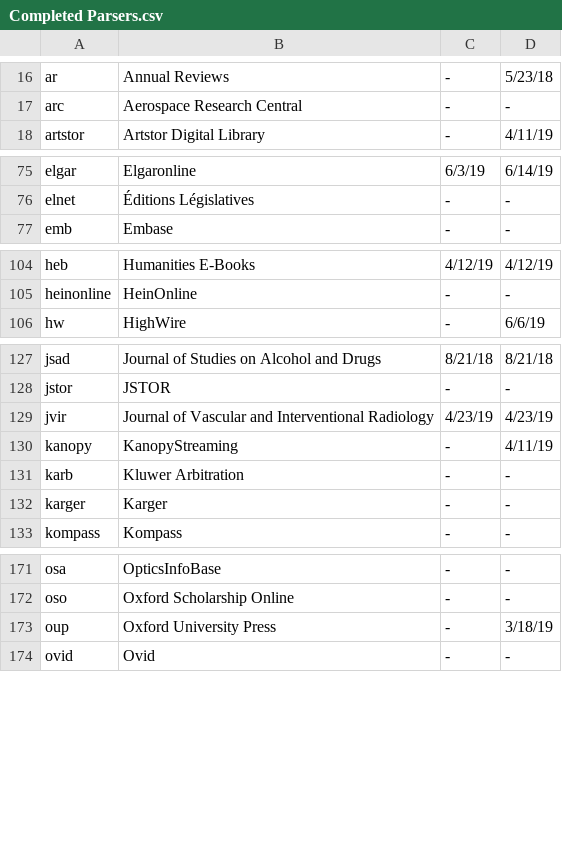
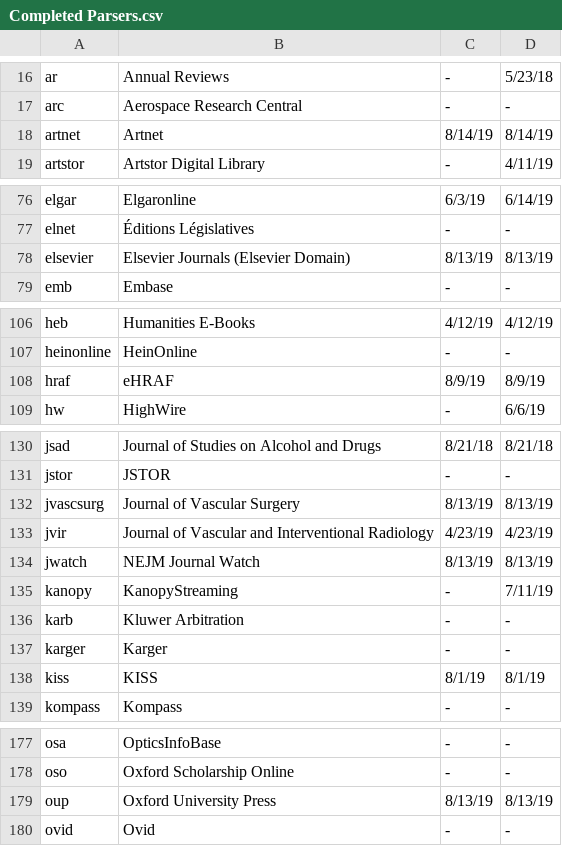
Before and after one commit to Emory-LCS/ezpaarse-platforms, a CSV file: Completed Parsers.csv, drawn as a sheet; only a part is shown, gaps mark what is left out; addresses are those after the commit; the diff covers the shown part only; the diff names each change by its address in the sheet, - before the commit and + after, or states it on an @@ line.

Commit message:
20190814 Update to Completed Parsers List

```diff
--- a/Completed Parsers.csv
+++ b/Completed Parsers.csv
+row 18: artnet | Artnet | 8/14/19 | 8/14/19
+row 78: elsevier | Elsevier Journals (Elsevier Domain) | 8/13/19 | 8/13/19
+row 108: hraf | eHRAF | 8/9/19 | 8/9/19
+row 132: jvascsurg | Journal of Vascular Surgery | 8/13/19 | 8/13/19
+row 134: jwatch | NEJM Journal Watch | 8/13/19 | 8/13/19
-D135: 4/11/19
+D135: 7/11/19
+row 138: kiss | KISS | 8/1/19 | 8/1/19
-C179: -
+C179: 8/13/19
-D179: 3/18/19
+D179: 8/13/19
```
Also changed, not shown: 4 edited cells elsewhere in this file.
